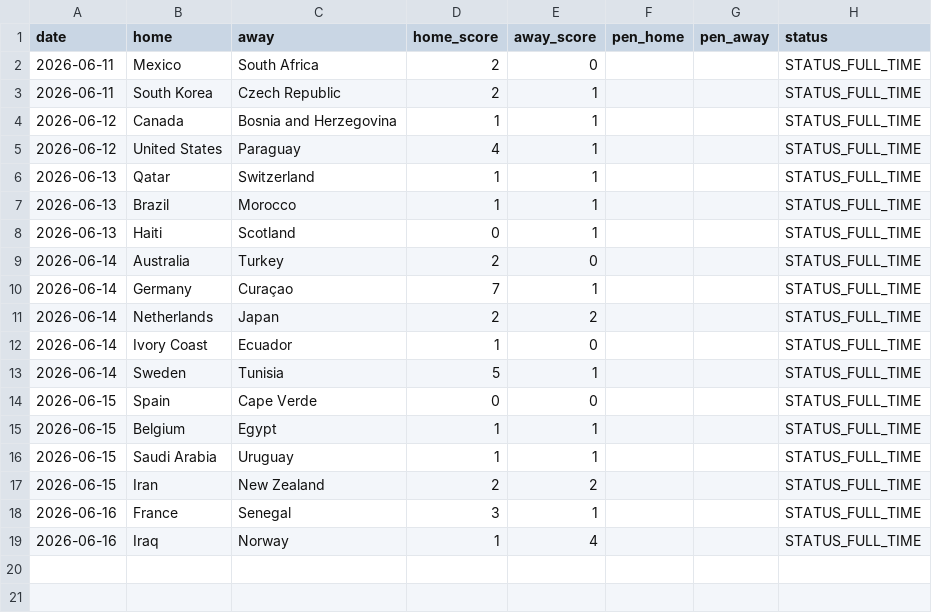
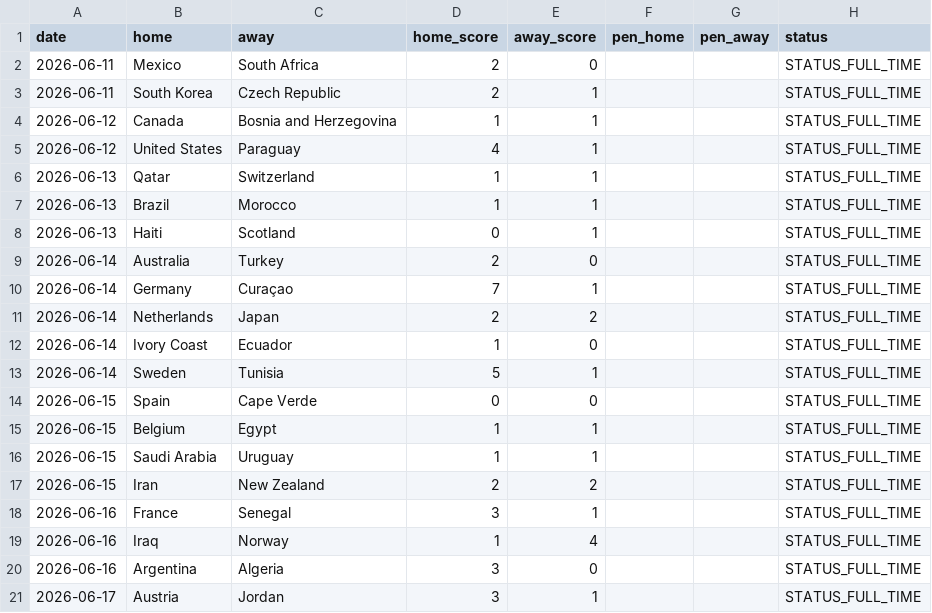
Before and after one commit to Gennarii22/wc26-model, a CSV file: model/results_2026.csv, drawn as a sheet.

```diff
--- a/model/results_2026.csv
+++ b/model/results_2026.csv
@@ -19 +19,3 @@ date,home,away,home_score,away_score,pen_home,pen_away,status
 2026-06-16,Iraq,Norway,1,4,,,STATUS_FULL_TIME
+2026-06-16,Argentina,Algeria,3,0,,,STATUS_FULL_TIME
+2026-06-17,Austria,Jordan,3,1,,,STATUS_FULL_TIME
```
Also changed, not shown: model/data/golden_boot_v2.csv, model/match_predictions.csv, 11 other files.
